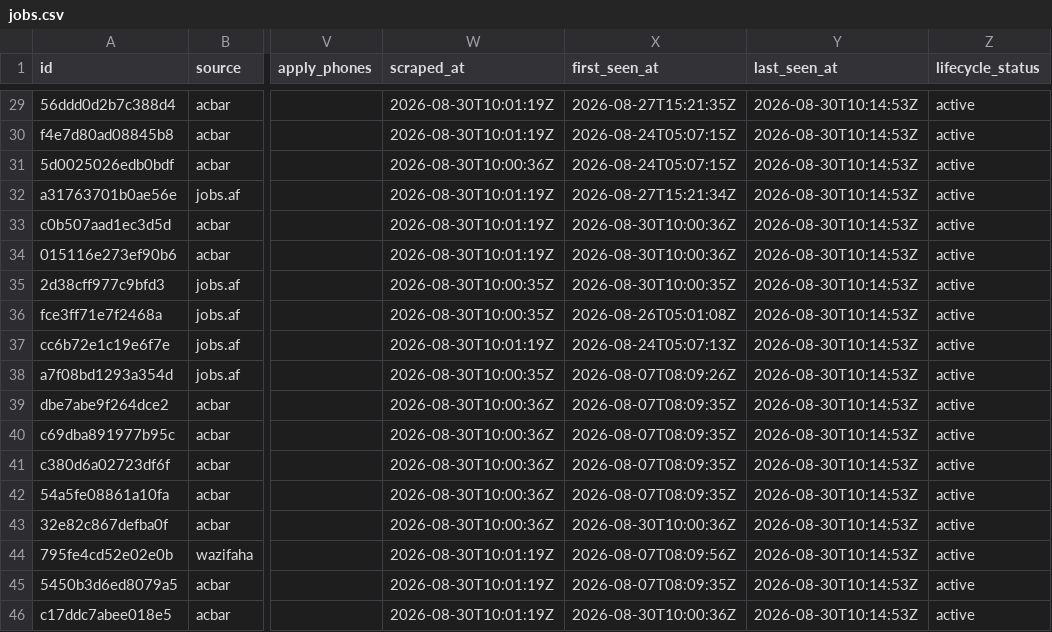
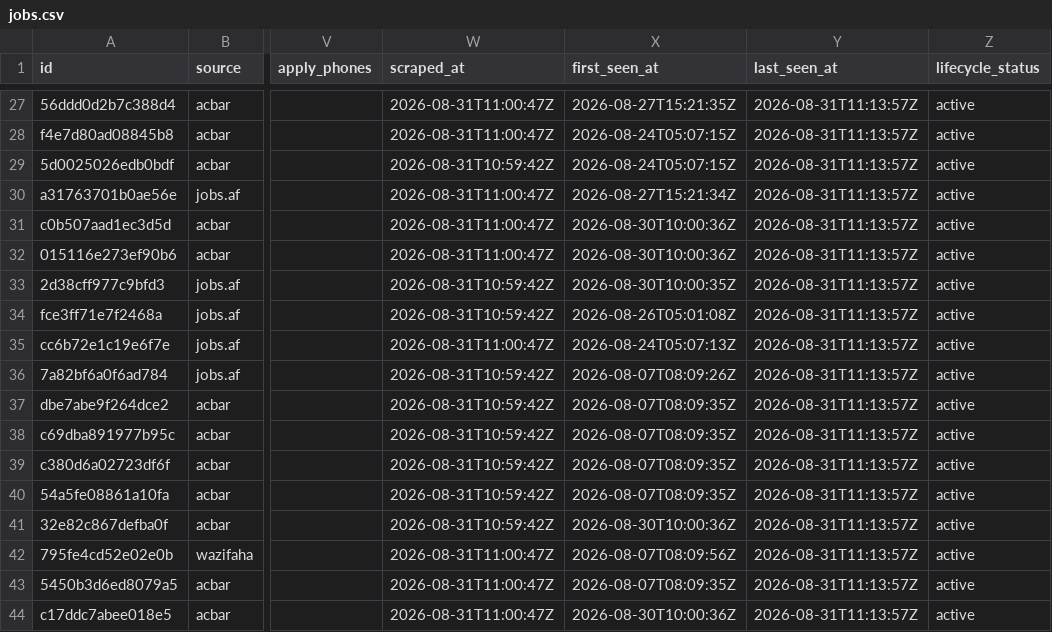
Before and after one commit to nasirkhansayyad132/jobsaf-tracker, a CSV file: data/jobs.csv, drawn as a sheet; only a part is shown, gaps mark what is left out; addresses are those after the commit; the diff covers the shown part only; the diff names each change by its address in the sheet, - before the commit and + after, or states it on an @@ line.

```diff
--- a/data/jobs.csv
+++ b/data/jobs.csv
-W27:W28 (scraped_at): 2026-08-30T10:01:19Z
+W27:W28 (scraped_at): 2026-08-31T11:00:47Z
-Y27:Y44 (last_seen_at): 2026-08-30T10:14:53Z
+Y27:Y44 (last_seen_at): 2026-08-31T11:13:57Z
-W29 (scraped_at): 2026-08-30T10:00:36Z
+W29 (scraped_at): 2026-08-31T10:59:42Z
-W30:W32 (scraped_at): 2026-08-30T10:01:19Z
+W30:W32 (scraped_at): 2026-08-31T11:00:47Z
-W33:W34 (scraped_at): 2026-08-30T10:00:35Z
+W33:W34 (scraped_at): 2026-08-31T10:59:42Z
-W35 (scraped_at): 2026-08-30T10:01:19Z
+W35 (scraped_at): 2026-08-31T11:00:47Z
-A36 (id): a7f08bd1293a354d
+A36 (id): 7a82bf6a0f6ad784
-W36 (scraped_at): 2026-08-30T10:00:35Z
+W36 (scraped_at): 2026-08-31T10:59:42Z
-W37:W41 (scraped_at): 2026-08-30T10:00:36Z
+W37:W41 (scraped_at): 2026-08-31T10:59:42Z
-W42:W44 (scraped_at): 2026-08-30T10:01:19Z
+W42:W44 (scraped_at): 2026-08-31T11:00:47Z
```
Also changed, not shown: 1 added row, 3 removed rows and 51 edited cells elsewhere in this file, 2 other files.
